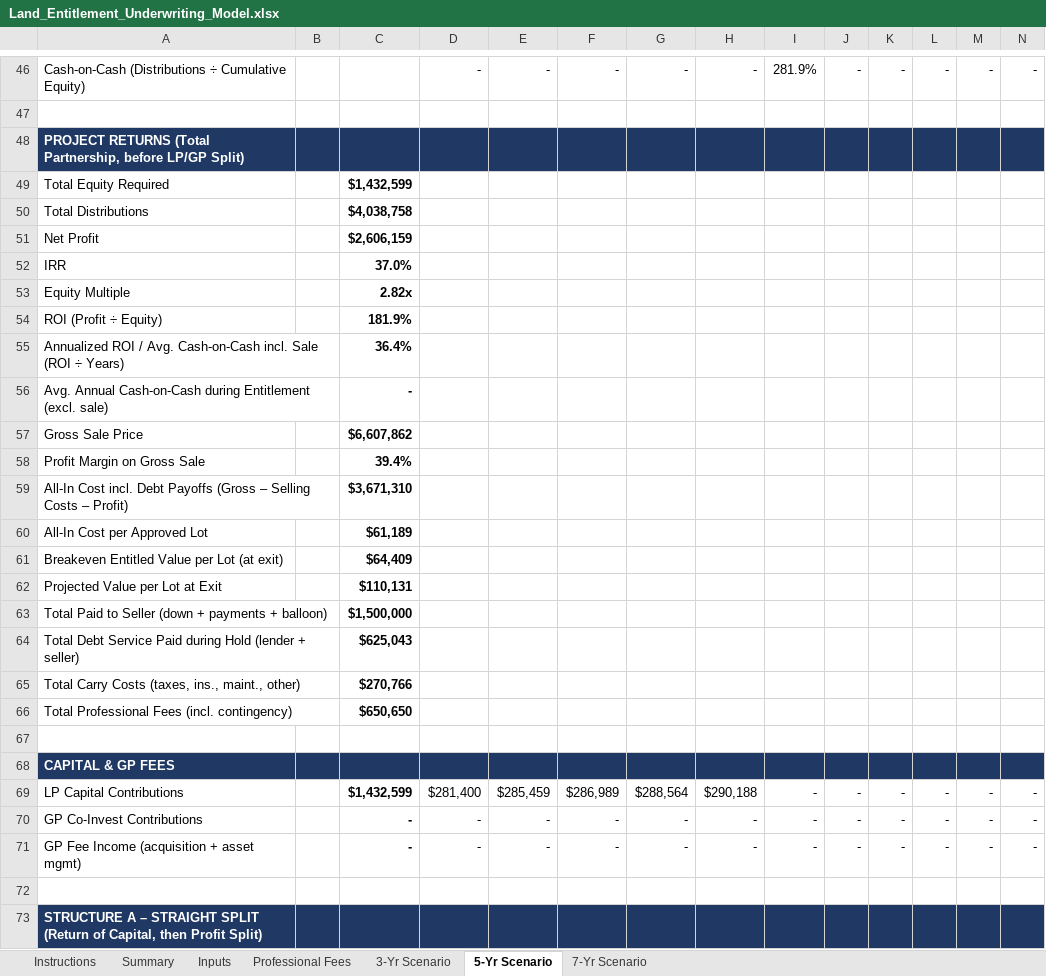
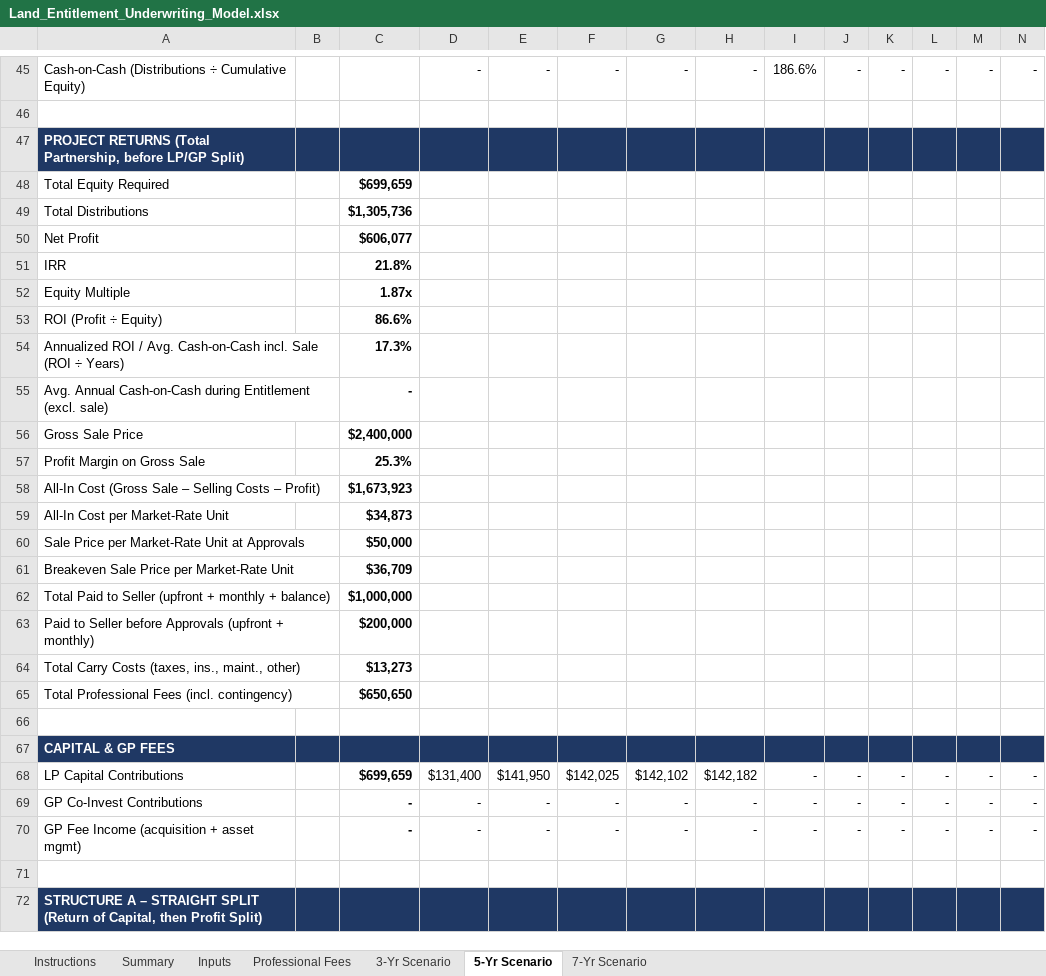
Before and after one commit to Qazery12/test, an Excel workbook: Land_Entitlement_Underwriting_Model.xlsx, sheet 5-Yr Scenario, drawn as a sheet; only a part is shown, gaps mark what is left out; values as stored, in another font and other column widths than the file's, no borders; removed rows and columns are numbered as before the commit, all else as after; the diff covers the shown part only; the diff names each change by its address in the sheet, - before the commit and + after, or states it on an @@ line.

```diff
--- a/Land_Entitlement_Underwriting_Model.xlsx (sheet 5-Yr Scenario)
+++ b/Land_Entitlement_Underwriting_Model.xlsx (sheet 5-Yr Scenario)
-I45: 281.9%
+I45: 186.6%
-C48: $1,432,599
+C48: $699,659
-C49: $4,038,758
+C49: $1,305,736
-C50: $2,606,159
+C50: $606,077
-C51: 37.0%
+C51: 21.8%
-C52: 2.82x
+C52: 1.87x
-C53: 181.9%
+C53: 86.6%
-C54: 36.4%
+C54: 17.3%
-C56: $6,607,862
+C56: $2,400,000
-C57: 39.4%
+C57: 25.3%
-row 59: All-In Cost incl. Debt Payoffs (Gross – Selling Costs – Profit) |  | $3,671,310
-row 60: All-In Cost per Approved Lot |  | $61,189
-row 61: Breakeven Entitled Value per Lot (at exit) |  | $64,409
-row 62: Projected Value per Lot at Exit |  | $110,131
-row 63: Total Paid to Seller (down + payments + balloon) |  | $1,500,000
-row 64: Total Debt Service Paid during Hold (lender + seller) |  | $625,043
+row 58: All-In Cost (Gross Sale – Selling Costs – Profit) |  | $1,673,923
+row 59: All-In Cost per Market-Rate Unit |  | $34,873
+row 60: Sale Price per Market-Rate Unit at Approvals |  | $50,000
+row 61: Breakeven Sale Price per Market-Rate Unit |  | $36,709
+row 62: Total Paid to Seller (upfront + monthly + balance) |  | $1,000,000
+row 63: Paid to Seller before Approvals (upfront + monthly) |  | $200,000
-C64: $270,766
+C64: $13,273
-C68: $1,432,599
+C68: $699,659
-D68: $281,400
+D68: $131,400
-E68: $285,459
+E68: $141,950
-F68: $286,989
+F68: $142,025
-G68: $288,564
+G68: $142,102
-H68: $290,188
+H68: $142,182
```
Also changed, not shown: 6 added rows, 7 removed rows, 225 edited cells and cell formats elsewhere in this sheet, sheet Summary, sheet 7-Yr Scenario, sheet 3-Yr Scenario, sheet Inputs, sheet Instructions, formulas that keep their value, charts or pictures.
